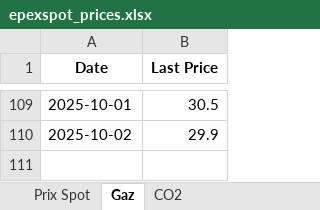
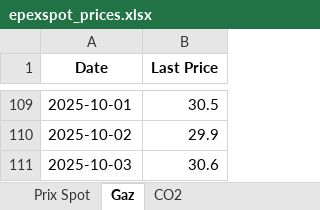
Before and after one commit to Victorien07/EPEX-Price-Scraper, an Excel workbook: data/epexspot_prices.xlsx, sheet Gaz, drawn as a sheet; only a part is shown, gaps mark what is left out; values as stored, in another font and other column widths than the file's, no borders; the diff names each change by its address in the sheet, - before the commit and + after, or states it on an @@ line.

```diff
--- a/data/epexspot_prices.xlsx (sheet Gaz)
+++ b/data/epexspot_prices.xlsx (sheet Gaz)
+row 111: 2025-10-03 | 30.6
```
Also changed, not shown: sheet Prix Spot, sheet CO2.
